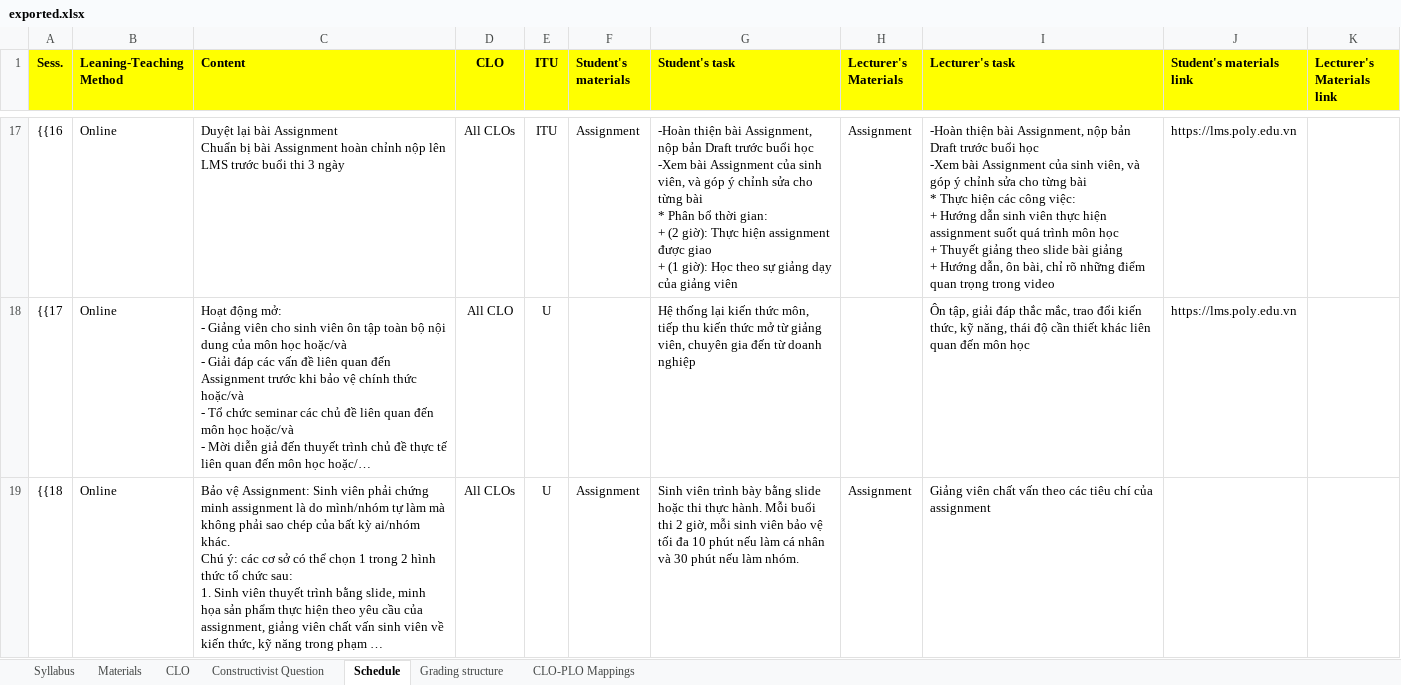
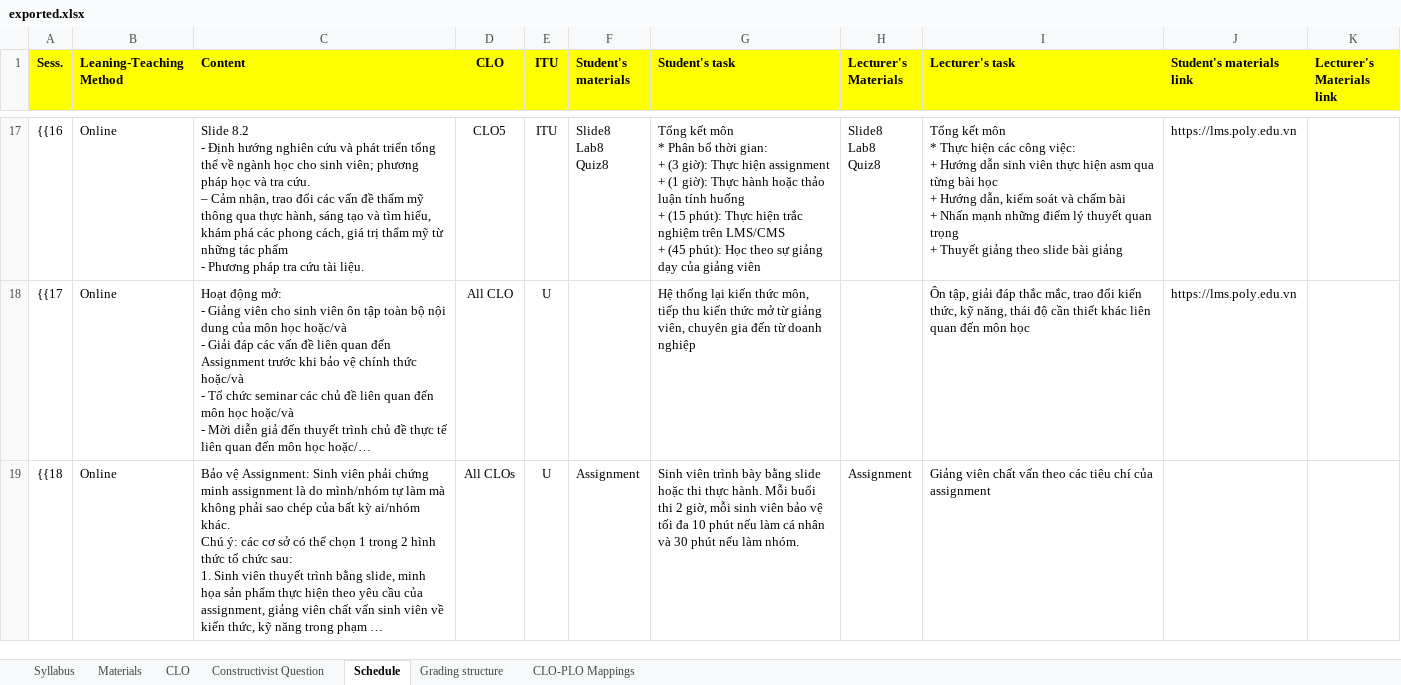
Before and after one commit to chuquan22/CurriculumManagementSystem_BE, an Excel workbook: CurriculumManagementSystemWebAPI/exported.xlsx, sheet Schedule, drawn as a sheet; only a part is shown, gaps mark what is left out; long unchanged cells end in …; values as stored, in another font and other column widths than the file's, no borders; ↵ is a line break in a cell; the diff covers the shown part only; the diff names each change by its address in the sheet, - before the commit and + after, or states it on an @@ line.

```diff
--- a/CurriculumManagementSystemWebAPI/exported.xlsx (sheet Schedule)
+++ b/CurriculumManagementSystemWebAPI/exported.xlsx (sheet Schedule)
-C17 (Content): Duyệt lại bài Assignment ↵ Chuẩn bị bài Assignment hoàn chỉnh nộp lên LMS trước buổi thi 3 ngày
+C17 (Content): Slide 8.2 ↵ - Định hướng nghiên cứu và phát triển tổng thể về ngành học cho sinh viên; phương pháp học và tra cứu. ↵ – Cảm nhận, trao đổi các vấn đề thẩm mỹ thông qua thực hành, sáng tạo và tìm hiểu, khám phá các phong cách, giá trị thẩm mỹ từ những tác phẩm ↵ - Phương pháp tra cứu tài liệu.
-D17 (CLO): All CLOs
+D17 (CLO): CLO5
-F17 (Student's materials): Assignment
+F17 (Student's materials): Slide8 ↵ Lab8 ↵ Quiz8
-G17 (Student's task): -Hoàn thiện bài Assignment, nộp bản Draft trước buổi học ↵ -Xem bài Assignment của sinh viên, và góp ý chỉnh sửa cho từng bài ↵ * Phân bổ thời gian: ↵ + (2 giờ): Thực hiện assignment được giao ↵ + (1 giờ): Học theo…
+G17 (Student's task): Tổng kết môn ↵ * Phân bổ thời gian: ↵ + (3 giờ): Thực hiện assignment ↵ + (1 giờ): Thực hành hoặc thảo luận tính huống ↵ + (15 phút): Thực hiện trắc nghiệm trên LMS/CMS ↵ + (45 phút): Học theo…
-H17 (Lecturer's Materials): Assignment
+H17 (Lecturer's Materials): Slide8 ↵ Lab8 ↵ Quiz8
-I17 (Lecturer's task): -Hoàn thiện bài Assignment, nộp bản Draft trước buổi học ↵ -Xem bài Assignment của sinh viên, và góp ý chỉnh sửa cho từng bài ↵ * Thực hiện các công việc: ↵ + Hướng dẫn sinh viên thực hiện assignment suốt quá trình môn học ↵ + Thuyết giảng theo slide bài giảng ↵ + Hướng dẫn, ôn bài, chỉ rõ những điểm quan trọng trong video
+I17 (Lecturer's task): Tổng kết môn ↵ * Thực hiện các công việc: ↵ + Hướng dẫn sinh viên thực hiện asm qua từng bài học ↵ + Hướng dẫn, kiểm soát và chấm bài ↵ + Nhấn mạnh những điểm lý thuyết quan trọng ↵ + Thuyết giảng theo slide bài giảng
```
Also changed, not shown: 98 edited cells elsewhere in this sheet, sheet Grading structure, sheet Materials, sheet CLO, sheet Syllabus, 3 other files.
